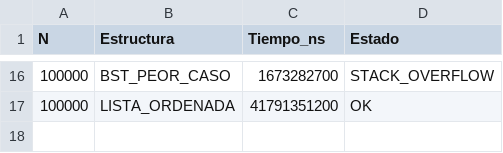
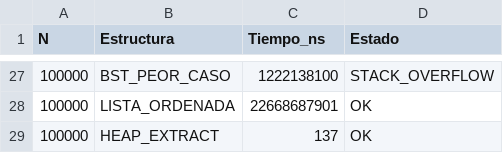
Before and after one commit to Andres-Reynoso/Proyecto01_AndresReynoso_AntonioPacheco, a CSV file: resultados.csv, drawn as a sheet; only a part is shown, gaps mark what is left out; the diff covers the shown part only.

```diff
--- a/resultados.csv
+++ b/resultados.csv
@@ -16,2 +27,3 @@ N,Estructura,Tiempo_ns,Estado
-100000,BST_PEOR_CASO,1673282700,STACK_OVERFLOW
-100000,LISTA_ORDENADA,41791351200,OK
+100000,BST_PEOR_CASO,1222138100,STACK_OVERFLOW
+100000,LISTA_ORDENADA,22668687901,OK
+100000,HEAP_EXTRACT,137,OK
```
Also changed, not shown: 11 added rows and 22 edited cells elsewhere in this file, 8 other files.
